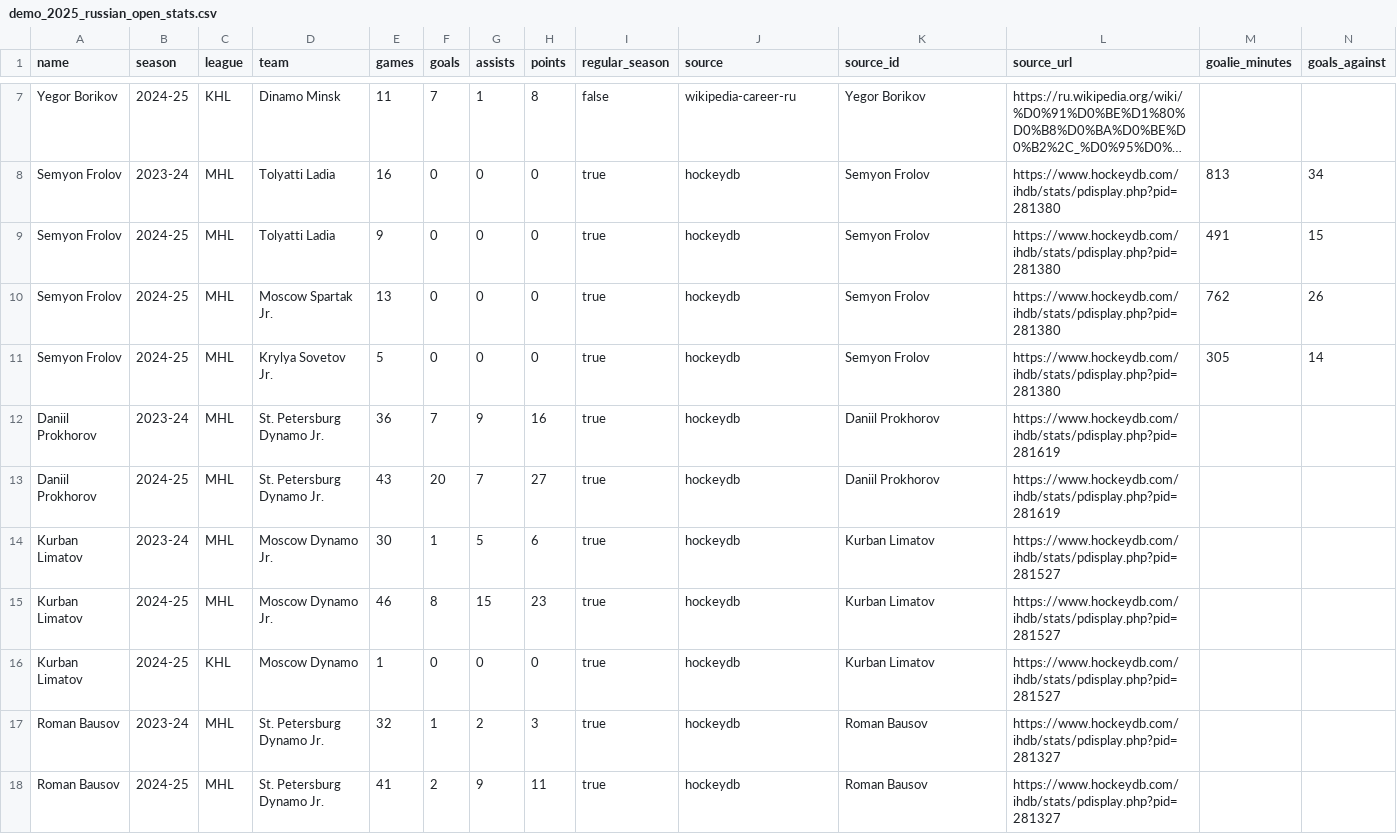
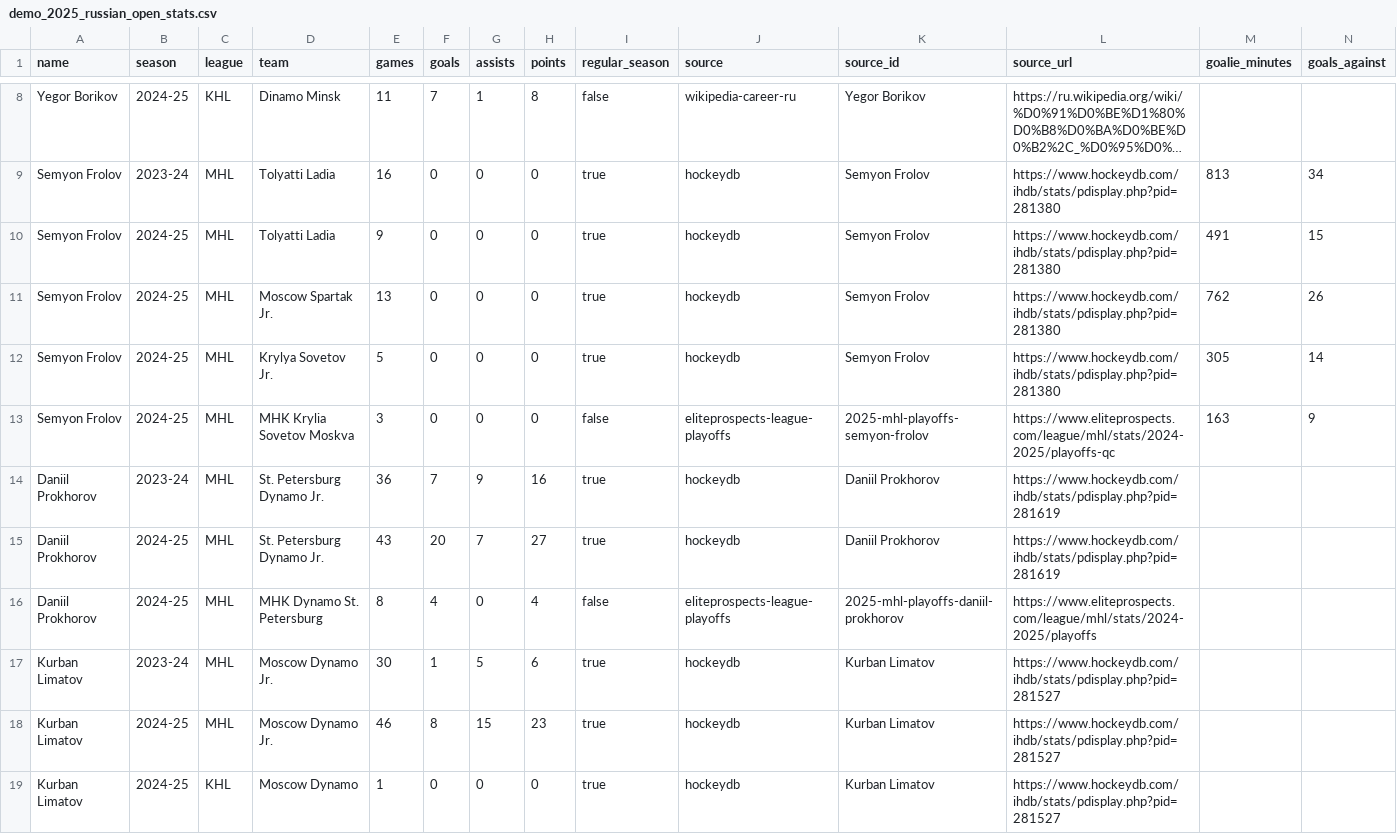
Before and after one commit to Q4ality/draft_room_intelligence, a CSV file: data/reference/demo_2025_russian_open_stats.csv, drawn as a sheet; only a part is shown, gaps mark what is left out; the shorter side is filled out with more unchanged rows; long unchanged cells end in …; rows hold the shown columns only; the diff covers the shown part only; the diff names each change by its address in the sheet, - before the commit and + after, or states it on an @@ line.

```diff
--- a/data/reference/demo_2025_russian_open_stats.csv
+++ b/data/reference/demo_2025_russian_open_stats.csv
+row 13: Semyon Frolov | 2024-25 | MHL | MHK Krylia Sovetov Moskva | 3 | 0 | 0 | 0 | false | eliteprospects-league-playoffs | 2025-mhl-playoffs-semyon-frolov | https://www.eliteprospects.com/league/mhl/stats/2024-2025/playoffs-qc | 163 | 9
+row 16: Daniil Prokhorov | 2024-25 | MHL | MHK Dynamo St. Petersburg | 8 | 4 | 0 | 4 | false | eliteprospects-league-playoffs | 2025-mhl-playoffs-daniil-prokhorov | https://www.eliteprospects.com/league/mhl/stats/2024-2025/playoffs
```
Also changed, not shown: 8 added rows elsewhere in this file, data/processed/demo_2025_wikipedia_bio_chl_ushl_wikicareer_wikisearch_stats_chltrueplayoffs_openstats_russian_nordic_cleanup_ep_pdf/final/season_stat_lines.csv, data/processed/demo_2025_wikipedia_bio_chl_ushl_wikicareer_wikisearch_stats_chltrueplayoffs_openstats_russian_nordic_cleanup_ep_pdf/final/stat_line_reconciliation_audit.csv, 14 other files.
